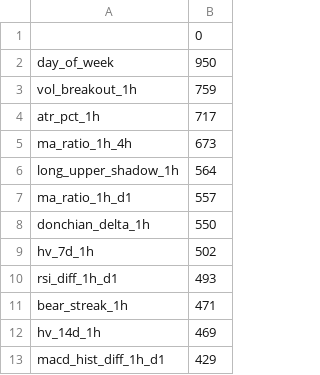
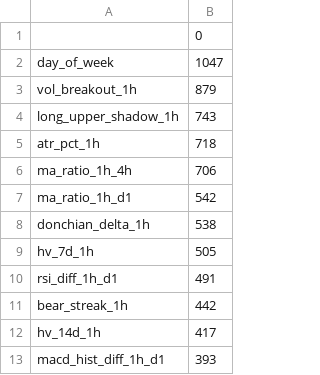
Before and after one commit to nothing14yyx/quant_trade, a CSV file: quant_trade/models/model_1h_drawdown.feat_imp.csv, drawn as a sheet.

Commit message:
Merge branch 'main' of https://github.com/nothing14yyx/quant_trade

```diff
--- a/quant_trade/models/model_1h_drawdown.feat_imp.csv
+++ b/quant_trade/models/model_1h_drawdown.feat_imp.csv
@@ -1,13 +1,13 @@
 ,0
-day_of_week,950
-vol_breakout_1h,759
-atr_pct_1h,717
-ma_ratio_1h_4h,673
-long_upper_shadow_1h,564
-ma_ratio_1h_d1,557
-donchian_delta_1h,550
-hv_7d_1h,502
-rsi_diff_1h_d1,493
-bear_streak_1h,471
-hv_14d_1h,469
-macd_hist_diff_1h_d1,429
+day_of_week,1047
+vol_breakout_1h,879
+long_upper_shadow_1h,743
+atr_pct_1h,718
+ma_ratio_1h_4h,706
+ma_ratio_1h_d1,542
+donchian_delta_1h,538
+hv_7d_1h,505
+rsi_diff_1h_d1,491
+bear_streak_1h,442
+hv_14d_1h,417
+macd_hist_diff_1h_d1,393
```
Also changed, not shown: quant_trade/models/model_1h_cls.feat_imp.csv, quant_trade/models/model_1h_vol.feat_imp.csv, 26 other files.
